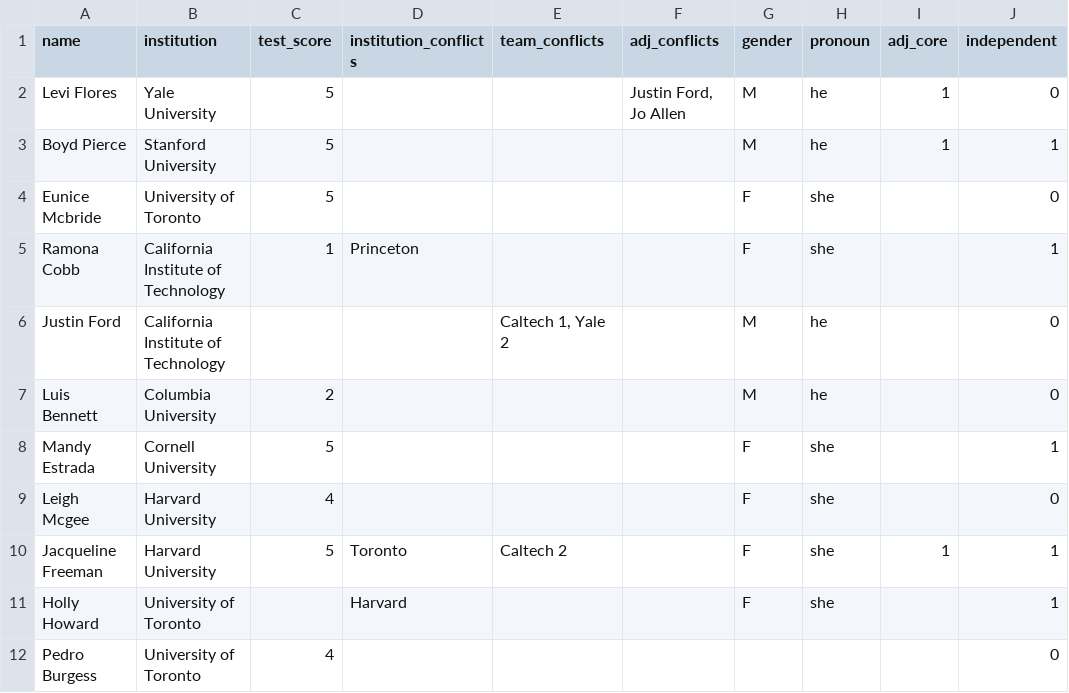
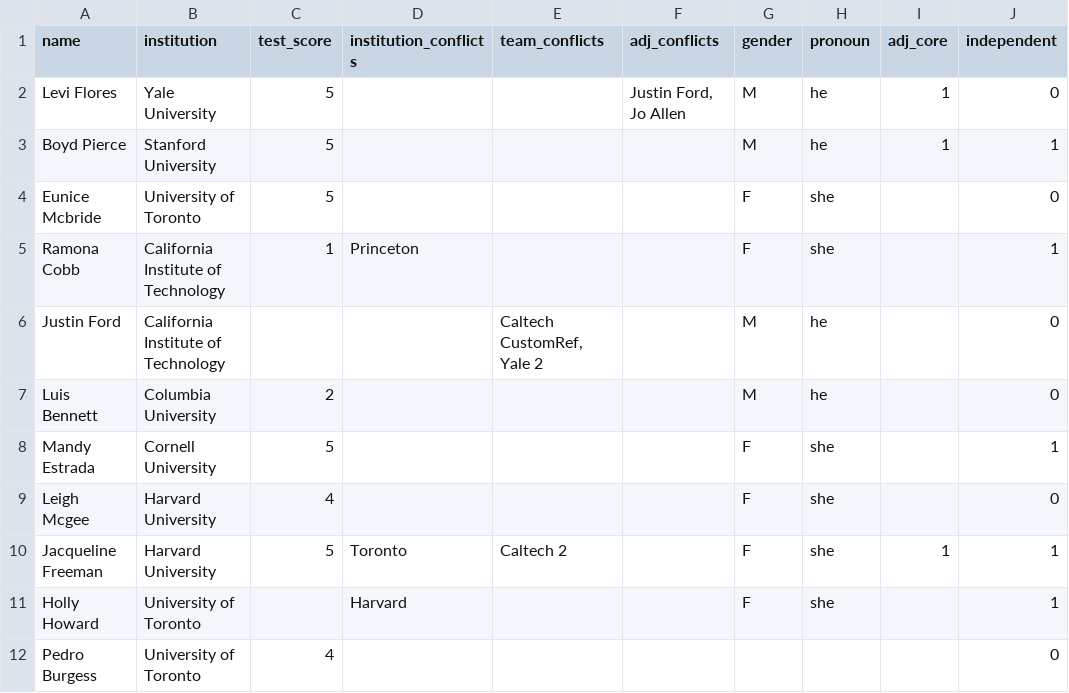
Before and after one commit to TabbycatDebate/tabbycat, a CSV file: data/demo/judges.csv, drawn as a sheet; only a part is shown; the diff names each change by its address in the sheet, - before the commit and + after, or states it on an @@ line.

Commit message:
Work on fixing importer tests

```diff
--- a/data/demo/judges.csv
+++ b/data/demo/judges.csv
-E6 (team_conflicts): Caltech 1, Yale 2
+E6 (team_conflicts): Caltech CustomRef, Yale 2
```
Also changed, not shown: data/demo/speakers.csv, 4 other files.
